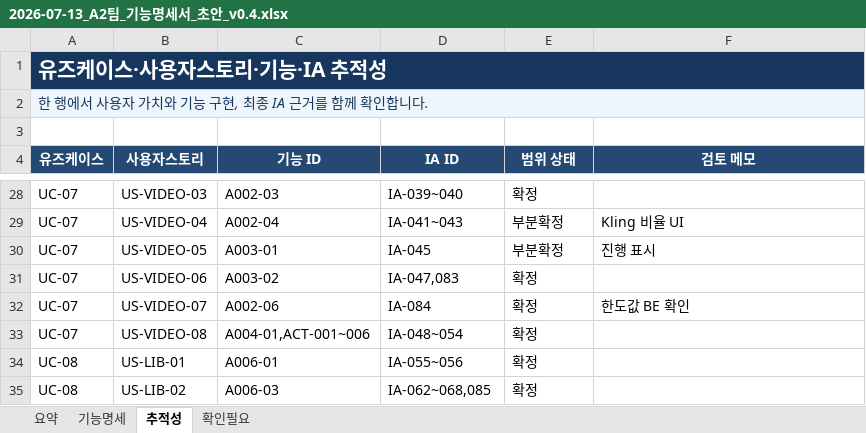
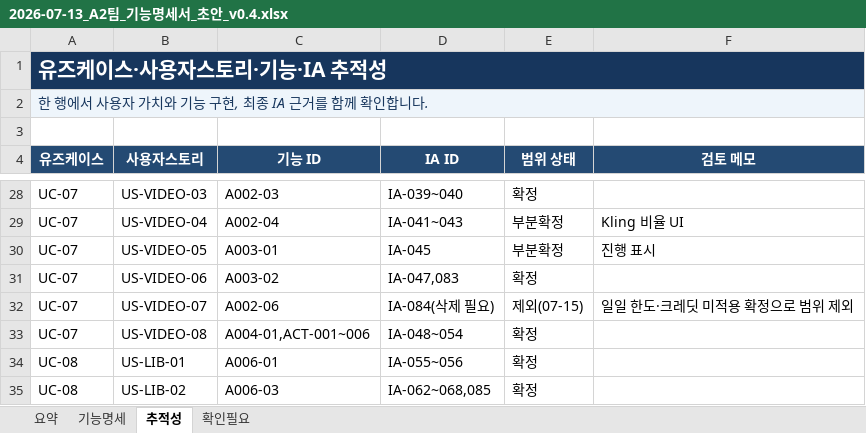
Before and after one commit to framewave-labs/scy, an Excel workbook: content/01_기획/files/2026-07-13_A2팀_기능명세서_초안_v0.4.xlsx, sheet 추적성, drawn as a sheet; only a part is shown, gaps mark what is left out; values as stored, in another font and other column widths than the file's, no borders; table styles not drawn; the diff names each change by its address in the sheet, - before the commit and + after, or states it on an @@ line.

```diff
--- a/content/01_기획/files/2026-07-13_A2팀_기능명세서_초안_v0.4.xlsx (sheet 추적성)
+++ b/content/01_기획/files/2026-07-13_A2팀_기능명세서_초안_v0.4.xlsx (sheet 추적성)
-D32 (IA ID): IA-084
+D32 (IA ID): IA-084(삭제 필요)
-E32 (범위 상태): 확정
+E32 (범위 상태): 제외(07-15)
-F32 (검토 메모): 한도값 BE 확인
+F32 (검토 메모): 일일 한도·크레딧 미적용 확정으로 범위 제외
```
Also changed, not shown: sheet 기능명세, content/01_기획/files/2026-07-14_A2팀_BE_기능명세서_v0.4.xlsx, content/01_기획/files/2026-07-14_A2팀_FE_기능명세서_v0.4.xlsx, 5 other files.
